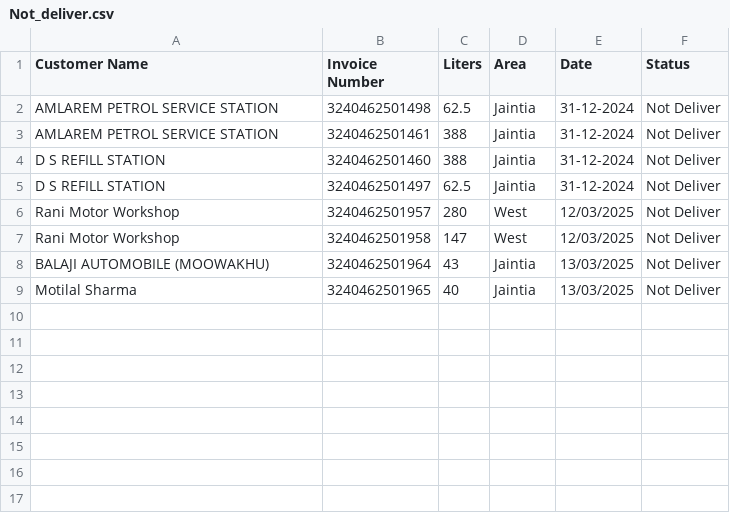
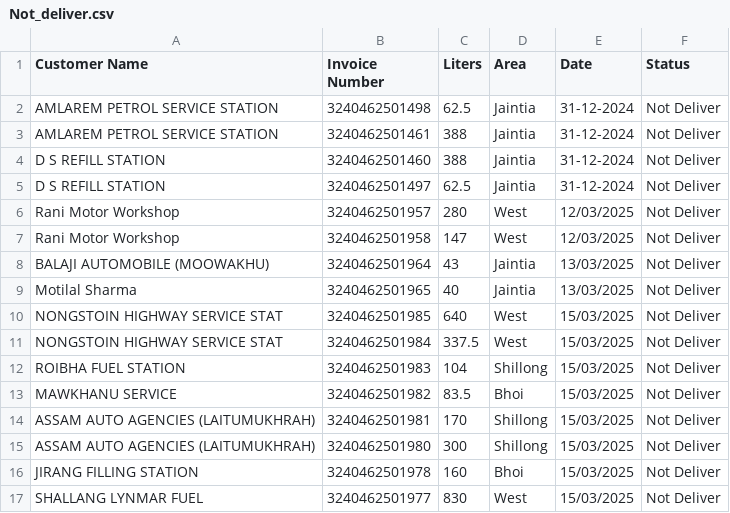
Before and after one commit to servodata98/outstandingsheetxczdv-bnmhgdaegthm-datkhfscbnlpmnb, a CSV file: outstandingsheetxczdv-bnmhgdaegthm-datkhfscbnlpmnb/Not_deliver.csv, drawn as a sheet; the diff names each change by its address in the sheet, - before the commit and + after, or states it on an @@ line.

Commit message:
Update Not_deliver.csv

```diff
--- a/outstandingsheetxczdv-bnmhgdaegthm-datkhfscbnlpmnb/Not_deliver.csv
+++ b/outstandingsheetxczdv-bnmhgdaegthm-datkhfscbnlpmnb/Not_deliver.csv
+row 10: NONGSTOIN HIGHWAY SERVICE STAT | 3240462501985 | 640 | West | 15/03/2025 | Not Deliver
+row 11: NONGSTOIN HIGHWAY SERVICE STAT | 3240462501984 | 337.5 | West | 15/03/2025 | Not Deliver
+row 12: ROIBHA FUEL STATION | 3240462501983 | 104 | Shillong | 15/03/2025 | Not Deliver
+row 13: MAWKHANU SERVICE | 3240462501982 | 83.5 | Bhoi | 15/03/2025 | Not Deliver
+row 14: ASSAM AUTO AGENCIES (LAITUMUKHRAH) | 3240462501981 | 170 | Shillong | 15/03/2025 | Not Deliver
+row 15: ASSAM AUTO AGENCIES (LAITUMUKHRAH) | 3240462501980 | 300 | Shillong | 15/03/2025 | Not Deliver
+row 16: JIRANG FILLING STATION | 3240462501978 | 160 | Bhoi | 15/03/2025 | Not Deliver
+row 17: SHALLANG LYNMAR FUEL | 3240462501977 | 830 | West | 15/03/2025 | Not Deliver
```
